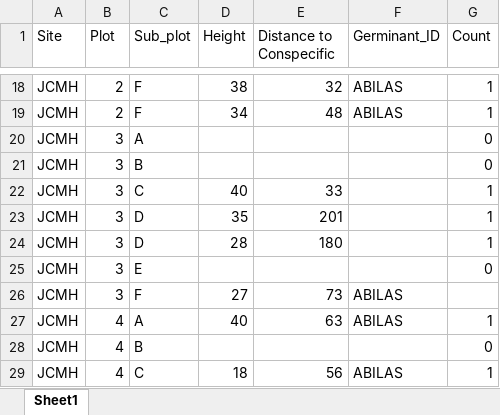
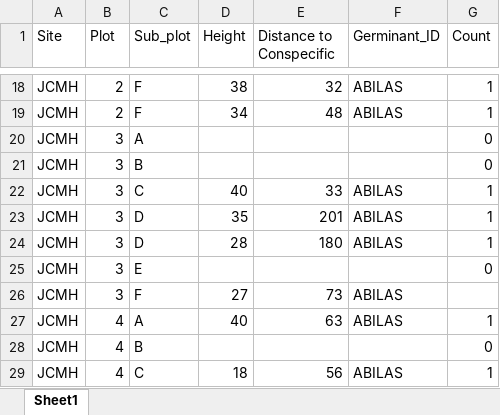
Before and after one commit to temporalecologylab/coexistBCforests, an Excel workbook: Analyses/input/SEEDLINGDATA.xlsx, sheet Sheet1, drawn as a sheet; only a part is shown, gaps mark what is left out; values as stored, in another font and other column widths than the file's, no borders; the diff names each change by its address in the sheet, - before the commit and + after, or states it on an @@ line.

```diff
--- a/Analyses/input/SEEDLINGDATA.xlsx (sheet Sheet1)
+++ b/Analyses/input/SEEDLINGDATA.xlsx (sheet Sheet1)
-F22:F24 (Germinant_ID): (empty)
+F22:F24 (Germinant_ID): ABILAS
```
Also changed, not shown: 4 other files.
